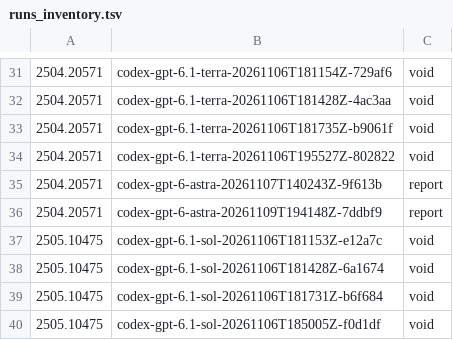
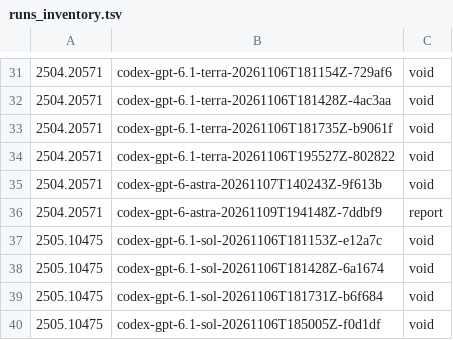
Before and after one commit to mithils3/reprocli, a TSV file: rebuttal/results/spend/runs_inventory.tsv, drawn as a sheet; only a part is shown, gaps mark what is left out.

Commit message:
rebuttal: hourly snapshot of spend ledger and run inventory

```diff
--- a/rebuttal/results/spend/runs_inventory.tsv
+++ b/rebuttal/results/spend/runs_inventory.tsv
@@ -34,3 +34,3 @@
 2504.20571	codex-gpt-6.1-terra-20261106T195527Z-802822	void
-2504.20571	codex-gpt-6-astra-20261107T140243Z-9f613b	report
+2504.20571	codex-gpt-6-astra-20261107T140243Z-9f613b	void
 2504.20571	codex-gpt-6-astra-20261109T194148Z-7ddbf9	report
```
Also changed, not shown: 1 other file.
